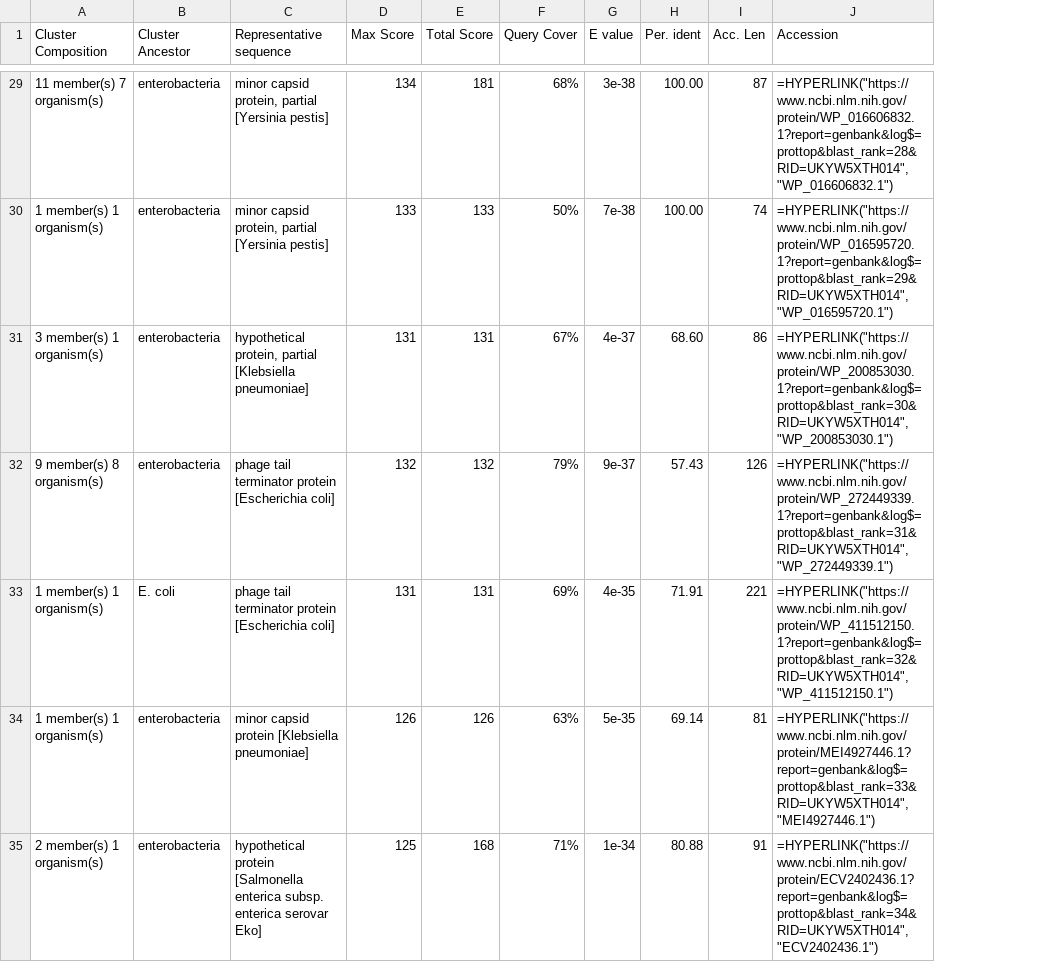
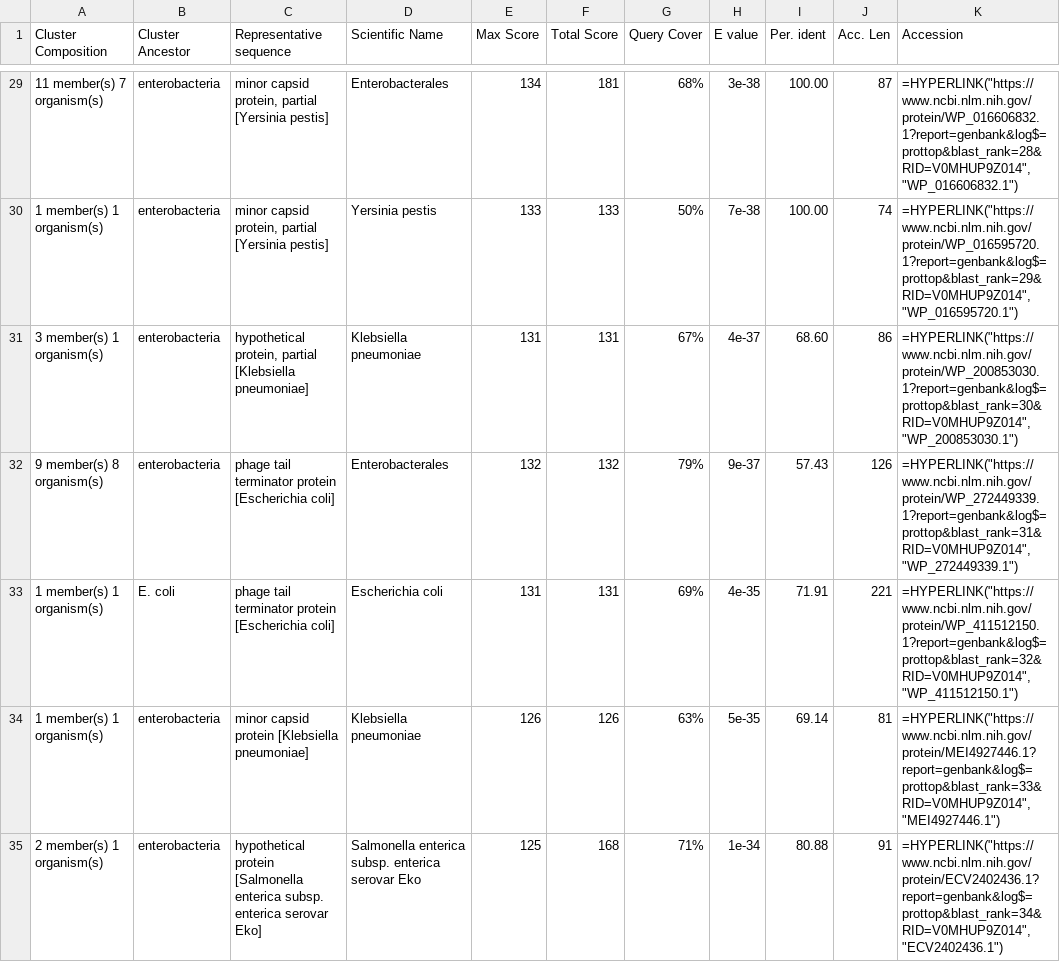
Before and after one commit to arlettelizzyh/BIS15L_W26_aehall, a CSV file: lab16/homework/data/goi_01_blastx.csv, drawn as a sheet; only a part is shown, gaps mark what is left out; addresses are those after the commit; the diff covers the shown part only; the diff names each change by its address in the sheet, - before the commit and + after, or states it on an @@ line.

```diff
--- a/lab16/homework/data/goi_01_blastx.csv
+++ b/lab16/homework/data/goi_01_blastx.csv
+column D (Scientific Name), rows 29-35: Enterobacterales | Yersinia pestis | Klebsiella pneumoniae | Enterobacterales | Escherichia coli | Klebsiella pneumoniae | Salmonella enterica subsp. enterica serovar Eko
-K29 (Accession): =HYPERLINK("https://www.ncbi.nlm.nih.gov/protein/WP_016606832.1?report=genbank&log$=prottop&blast_rank=28&RID=UKYW5XTH014","WP_016606832.1")
+K29 (Accession): =HYPERLINK("https://www.ncbi.nlm.nih.gov/protein/WP_016606832.1?report=genbank&log$=prottop&blast_rank=28&RID=V0MHUP9Z014","WP_016606832.1")
-K30 (Accession): =HYPERLINK("https://www.ncbi.nlm.nih.gov/protein/WP_016595720.1?report=genbank&log$=prottop&blast_rank=29&RID=UKYW5XTH014","WP_016595720.1")
+K30 (Accession): =HYPERLINK("https://www.ncbi.nlm.nih.gov/protein/WP_016595720.1?report=genbank&log$=prottop&blast_rank=29&RID=V0MHUP9Z014","WP_016595720.1")
-K31 (Accession): =HYPERLINK("https://www.ncbi.nlm.nih.gov/protein/WP_200853030.1?report=genbank&log$=prottop&blast_rank=30&RID=UKYW5XTH014","WP_200853030.1")
+K31 (Accession): =HYPERLINK("https://www.ncbi.nlm.nih.gov/protein/WP_200853030.1?report=genbank&log$=prottop&blast_rank=30&RID=V0MHUP9Z014","WP_200853030.1")
-K32 (Accession): =HYPERLINK("https://www.ncbi.nlm.nih.gov/protein/WP_272449339.1?report=genbank&log$=prottop&blast_rank=31&RID=UKYW5XTH014","WP_272449339.1")
+K32 (Accession): =HYPERLINK("https://www.ncbi.nlm.nih.gov/protein/WP_272449339.1?report=genbank&log$=prottop&blast_rank=31&RID=V0MHUP9Z014","WP_272449339.1")
-K33 (Accession): =HYPERLINK("https://www.ncbi.nlm.nih.gov/protein/WP_411512150.1?report=genbank&log$=prottop&blast_rank=32&RID=UKYW5XTH014","WP_411512150.1")
+K33 (Accession): =HYPERLINK("https://www.ncbi.nlm.nih.gov/protein/WP_411512150.1?report=genbank&log$=prottop&blast_rank=32&RID=V0MHUP9Z014","WP_411512150.1")
-K34 (Accession): =HYPERLINK("https://www.ncbi.nlm.nih.gov/protein/MEI4927446.1?report=genbank&log$=prottop&blast_rank=33&RID=UKYW5XTH014","MEI4927446.1")
+K34 (Accession): =HYPERLINK("https://www.ncbi.nlm.nih.gov/protein/MEI4927446.1?report=genbank&log$=prottop&blast_rank=33&RID=V0MHUP9Z014","MEI4927446.1")
-K35 (Accession): =HYPERLINK("https://www.ncbi.nlm.nih.gov/protein/ECV2402436.1?report=genbank&log$=prottop&blast_rank=34&RID=UKYW5XTH014","ECV2402436.1")
+K35 (Accession): =HYPERLINK("https://www.ncbi.nlm.nih.gov/protein/ECV2402436.1?report=genbank&log$=prottop&blast_rank=34&RID=V0MHUP9Z014","ECV2402436.1")
```
Also changed, not shown: 96 edited cells elsewhere in this file, 4 other files.
